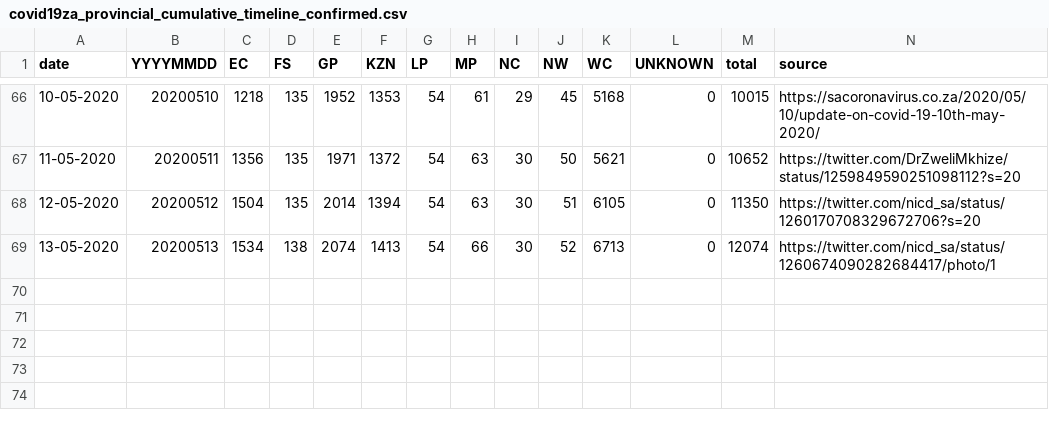
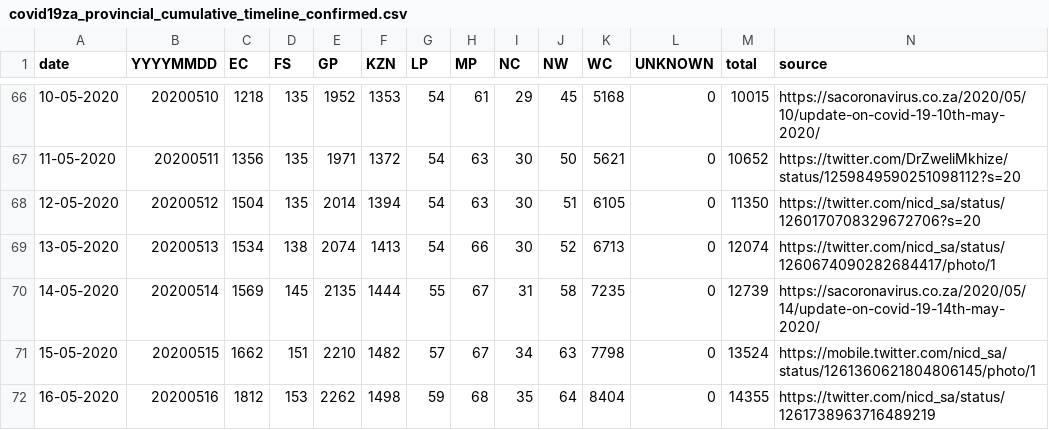
Before and after one commit to heerden/covid-19, a CSV file: data/covid19za_provincial_cumulative_timeline_confirmed.csv, drawn as a sheet; only a part is shown, gaps mark what is left out.

```diff
--- a/data/covid19za_provincial_cumulative_timeline_confirmed.csv
+++ b/data/covid19za_provincial_cumulative_timeline_confirmed.csv
@@ -69 +69,4 @@ date,YYYYMMDD,EC,FS,GP,KZN,LP,MP,NC,NW,WC,UNKNOWN,total,source
 13-05-2020,20200513,1534,138,2074,1413,54,66,30,52,6713,0,12074,https://twitter.com/nicd_sa/status/1260674090282684417/photo/1
+14-05-2020,20200514,1569,145,2135,1444,55,67,31,58,7235,0,12739,https://sacoronavirus.co.za/2020/05/14/update-on-covid-19-14th-may-2020/
+15-05-2020,20200515,1662,151,2210,1482,57,67,34,63,7798,0,13524,https://mobile.twitter.com/nicd_sa/status/1261360621804806145/photo/1
+16-05-2020,20200516,1812,153,2262,1498,59,68,35,64,8404,0,14355,https://twitter.com/nicd_sa/status/1261738963716489219
```
Also changed, not shown: 1 other file.
